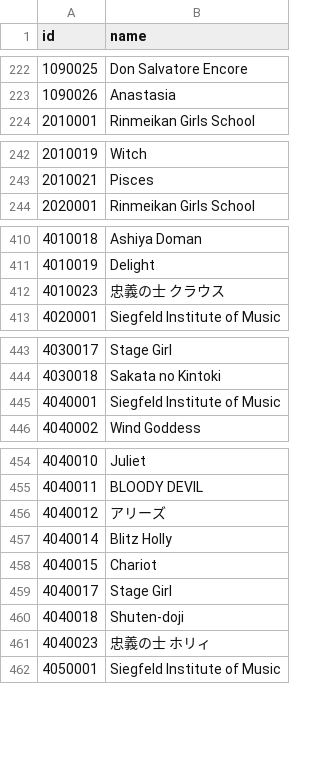
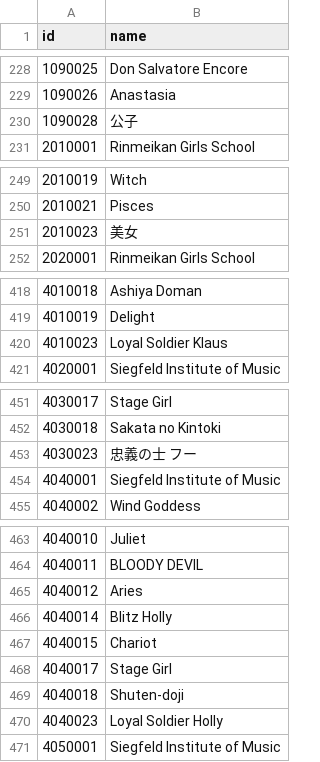
Before and after one commit to qwewqa/relight, a CSV file: relive-simulator-client/src/main/resources/img/dress_icon.csv, drawn as a sheet; only a part is shown, gaps mark what is left out; the diff covers the shown part only.

```diff
--- a/relive-simulator-client/src/main/resources/img/dress_icon.csv
+++ b/relive-simulator-client/src/main/resources/img/dress_icon.csv
@@ -223,2 +229,3 @@ id,name
 1090026,"Anastasia"
+1090028,"公子"
 2010001,"Rinmeikan Girls School"
@@ -243,2 +250,3 @@ id,name
 2010021,"Pisces"
+2010023,"美女"
 2020001,"Rinmeikan Girls School"
@@ -411,3 +419,3 @@ id,name
 4010019,"Delight"
-4010023,"忠義の士 クラウス"
+4010023,"Loyal Soldier Klaus"
 4020001,"Siegfeld Institute of Music"
@@ -444,2 +452,3 @@ id,name
 4030018,"Sakata no Kintoki"
+4030023,"忠義の士 フー"
 4040001,"Siegfeld Institute of Music"
@@ -455,3 +464,3 @@ id,name
 4040011,"BLOODY DEVIL"
-4040012,"アリーズ"
+4040012,"Aries"
 4040014,"Blitz Holly"
@@ -460,3 +469,3 @@ id,name
 4040018,"Shuten-doji"
-4040023,"忠義の士 ホリィ"
+4040023,"Loyal Soldier Holly"
 4050001,"Siegfeld Institute of Music"
```
Also changed, not shown: 6 added rows and 4 edited cells elsewhere in this file, relive-simulator-client/src/main/resources/img/accessory_icon.csv, relive-simulator-client/src/main/resources/img/equip_icon.csv, 22 other files.
